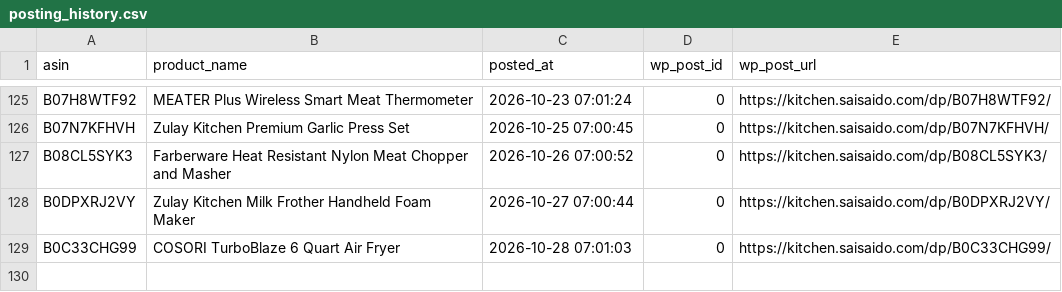
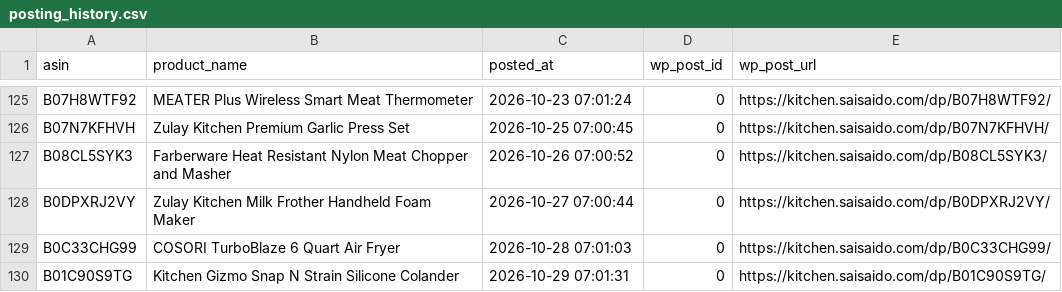
Before and after one commit to Fukunga/Pinterest-kitchen-feed, a CSV file: data/posting_history.csv, drawn as a sheet; only a part is shown, gaps mark what is left out; the diff names each change by its address in the sheet, - before the commit and + after, or states it on an @@ line.

Commit message:
Automated post: Kitchen Gizmo Snap N Strain Silicone Colander (ASIN: B01C90S9TG)

```diff
--- a/data/posting_history.csv
+++ b/data/posting_history.csv
+row 130: B01C90S9TG | Kitchen Gizmo Snap N Strain Silicone Colander | 2026-10-29 07:01:31 | 0 | https://kitchen.saisaido.com/dp/B01C90S9TG/
```
Also changed, not shown: 3 other files.
